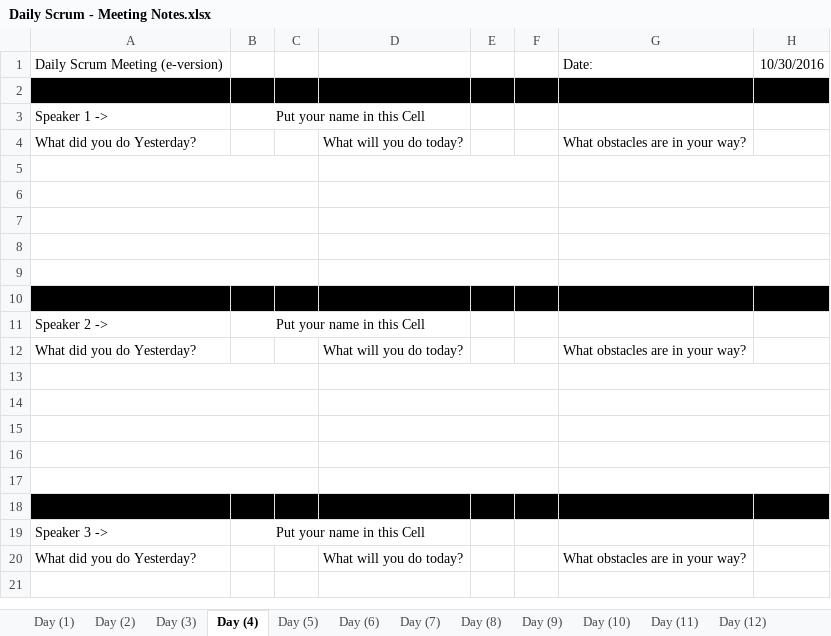
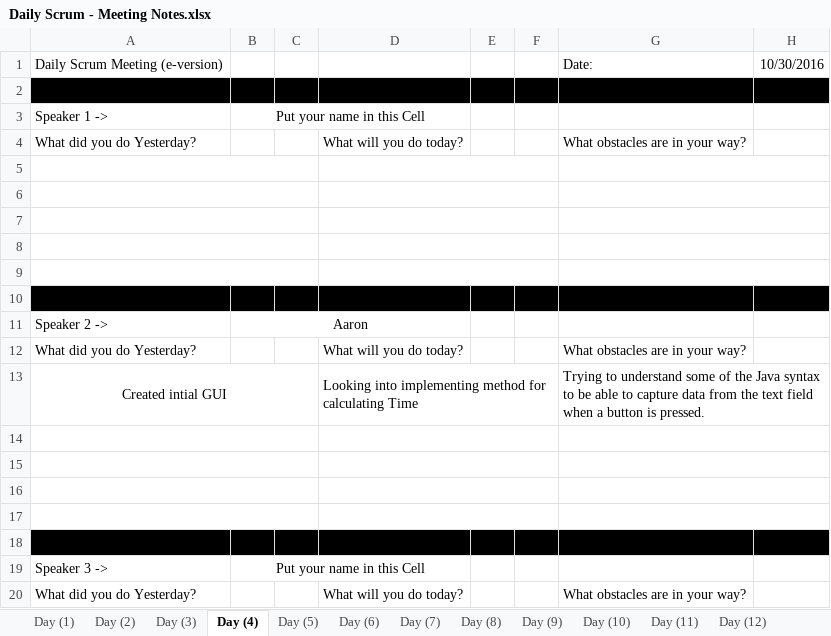
Before and after one commit to elliae01/assignment8, an Excel workbook: assignment8/src/MeetingNotes/Daily Scrum - Meeting Notes.xlsx, sheet Day (4), drawn as a sheet; values as stored, in another font and other column widths than the file's, no borders; the diff names each change by its address in the sheet, - before the commit and + after, or states it on an @@ line.

Commit message:
update meeting

```diff
--- a/assignment8/src/MeetingNotes/Daily Scrum - Meeting Notes.xlsx (sheet Day (4))
+++ b/assignment8/src/MeetingNotes/Daily Scrum - Meeting Notes.xlsx (sheet Day (4))
-B11: Put your name in this Cell
+B11: Aaron
-row 13: (empty)
+row 13: Created intial GUI |  |  | Looking into implementing method for calculating Time |  |  | Trying to understand some of the Java syntax to be able to capture data from the text field when a button is pressed.
```
Also changed, not shown: sheet Day (3).
